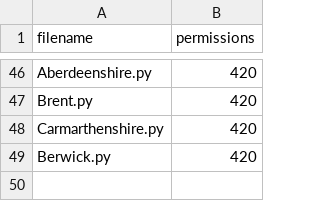
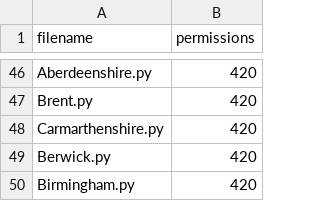
Before and after one commit to mikelmaron/planningalerts, a CSV file: python_scrapers/OtherFilesToCopy.csv, drawn as a sheet; only a part is shown, gaps mark what is left out; the diff names each change by its address in the sheet, - before the commit and + after, or states it on an @@ line.

```diff
--- a/python_scrapers/OtherFilesToCopy.csv
+++ b/python_scrapers/OtherFilesToCopy.csv
+row 50: Birmingham.py | 420
```
Also changed, not shown: python_scrapers/SitesToGenerate.csv, 1 other file.
